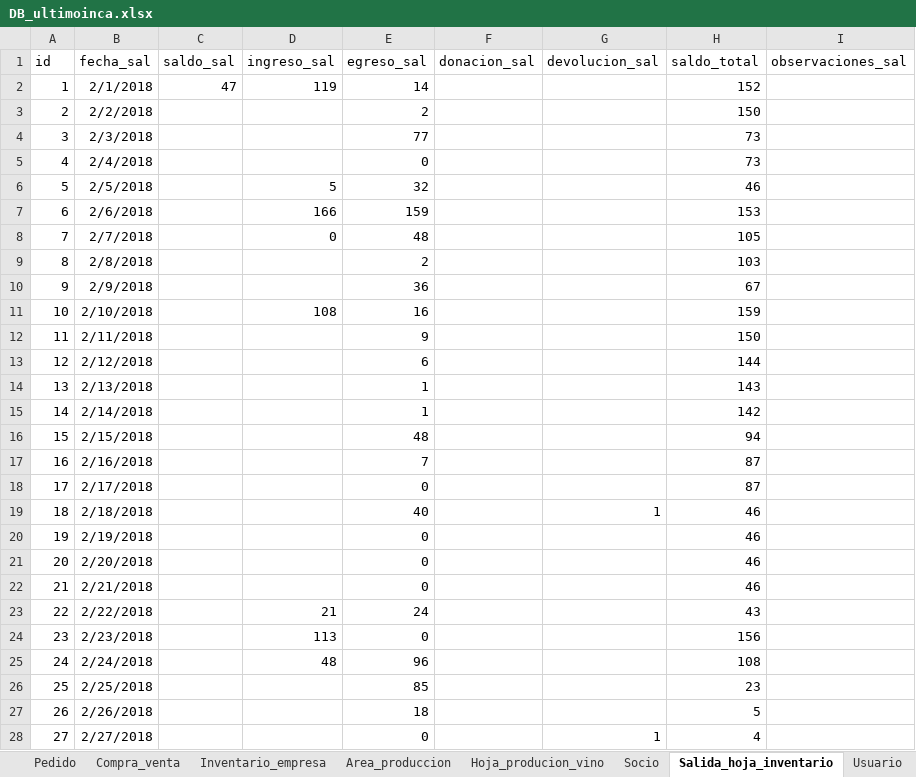
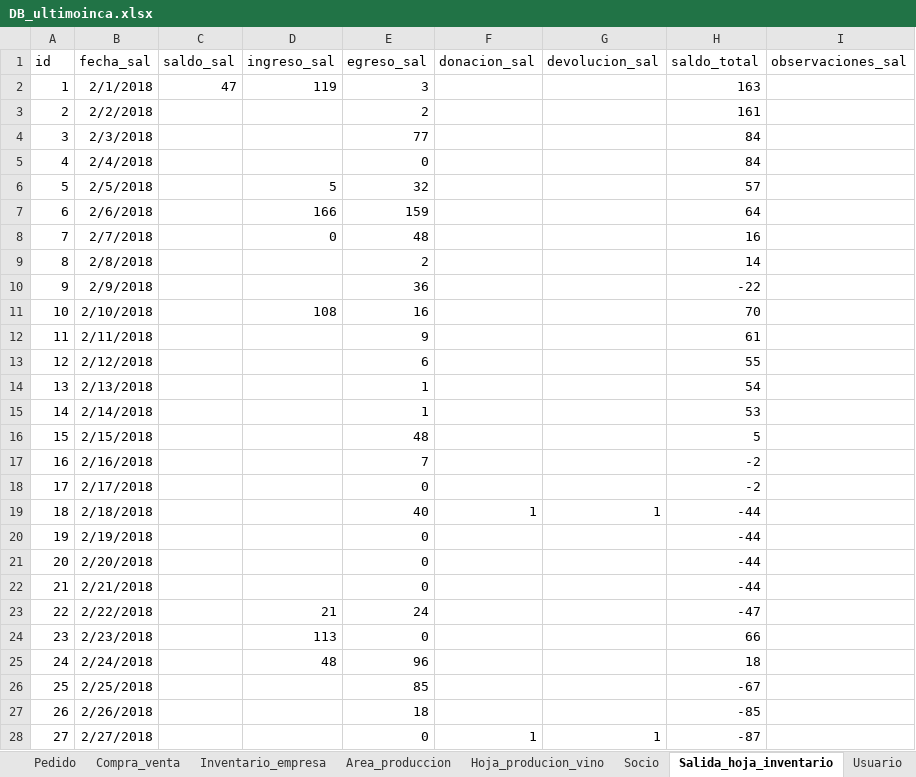
Before and after one commit to Danilo1945/Proyecto_Vino, an Excel workbook: DB_ultimoinca.xlsx, sheet Salida_hoja_inventario, drawn as a sheet; only a part is shown; values as stored, in another font and other column widths than the file's, no borders; table styles not drawn; the diff covers the shown part only; the diff names each change by its address in the sheet, - before the commit and + after, or states it on an @@ line.

```diff
--- a/DB_ultimoinca.xlsx (sheet Salida_hoja_inventario)
+++ b/DB_ultimoinca.xlsx (sheet Salida_hoja_inventario)
-E2 (egreso_sal): 14
+E2 (egreso_sal): 3
-H2 (saldo_total): 152
+H2 (saldo_total): 163
-H3 (saldo_total): 150
+H3 (saldo_total): 161
-H4:H5 (saldo_total): 73
+H4:H5 (saldo_total): 84
-H6 (saldo_total): 46
+H6 (saldo_total): 57
-H7 (saldo_total): 153
+H7 (saldo_total): 64
-H8 (saldo_total): 105
+H8 (saldo_total): 16
-H9 (saldo_total): 103
+H9 (saldo_total): 14
-H10 (saldo_total): 67
+H10 (saldo_total): -22
-H11 (saldo_total): 159
+H11 (saldo_total): 70
-H12 (saldo_total): 150
+H12 (saldo_total): 61
-H13 (saldo_total): 144
+H13 (saldo_total): 55
-H14 (saldo_total): 143
+H14 (saldo_total): 54
-H15 (saldo_total): 142
+H15 (saldo_total): 53
-H16 (saldo_total): 94
+H16 (saldo_total): 5
-H17:H18 (saldo_total): 87
+H17:H18 (saldo_total): -2
-F19 (donacion_sal): (empty)
+F19 (donacion_sal): 1
-H19:H22 (saldo_total): 46
+H19:H22 (saldo_total): -44
-H23 (saldo_total): 43
+H23 (saldo_total): -47
-H24 (saldo_total): 156
+H24 (saldo_total): 66
-H25 (saldo_total): 108
+H25 (saldo_total): 18
-H26 (saldo_total): 23
+H26 (saldo_total): -67
-H27 (saldo_total): 5
+H27 (saldo_total): -85
-F28 (donacion_sal): (empty)
+F28 (donacion_sal): 1
-H28 (saldo_total): 4
+H28 (saldo_total): -87
```
Also changed, not shown: 2 removed rows, 2 edited cells and cell formats elsewhere in this sheet, sheet Compra_venta, sheet Area_produccion, sheet Hoja_producion_vino, sheet Inventario_empresa, sheet Compra_Mat_pi, sheet Pedido, 12 more sheets, other sheet tabs, 37 other files.
